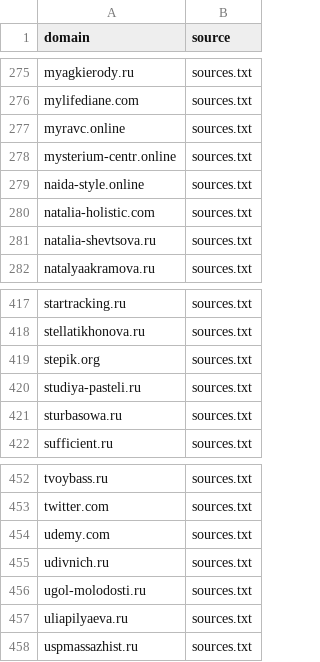
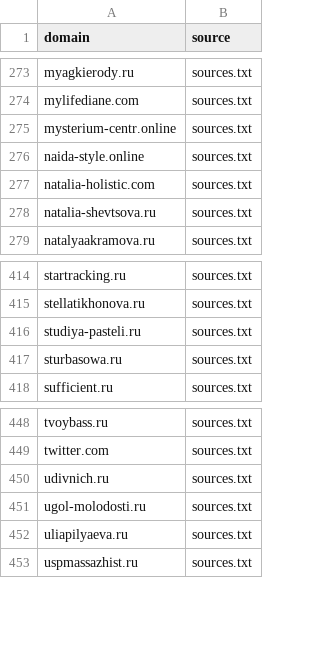
Before and after one commit to xlollypop22/rf-online-schools-registry., a CSV file: data/raw_domains.csv, drawn as a sheet; only a part is shown, gaps mark what is left out; the diff covers the shown part only.

```diff
--- a/data/raw_domains.csv
+++ b/data/raw_domains.csv
@@ -276,3 +274,2 @@ myagkierody.ru,sources.txt
 mylifediane.com,sources.txt
-myravc.online,sources.txt
 mysterium-centr.online,sources.txt
@@ -418,3 +415,2 @@ startracking.ru,sources.txt
 stellatikhonova.ru,sources.txt
-stepik.org,sources.txt
 studiya-pasteli.ru,sources.txt
@@ -453,3 +449,2 @@ tvoybass.ru,sources.txt
 twitter.com,sources.txt
-udemy.com,sources.txt
 udivnich.ru,sources.txt
```
Also changed, not shown: 2 added rows and 4 removed rows elsewhere in this file, data/registry_enriched.csv, data/registry_final.csv.
